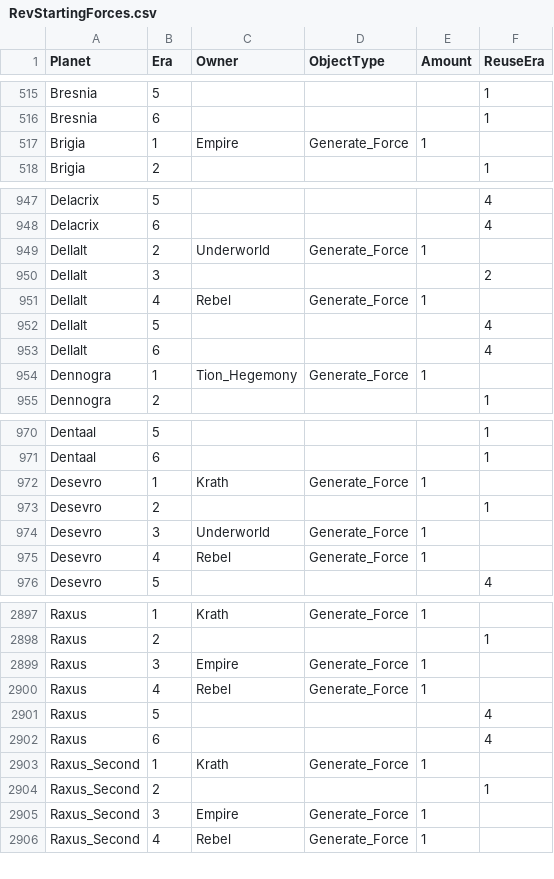
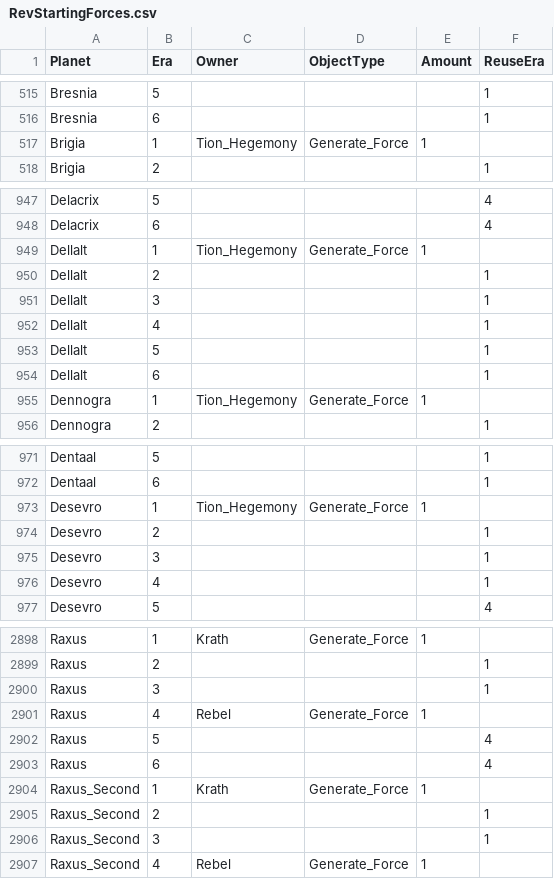
Before and after one commit to ThrawnsRevenge/EaWXStartingForces, a CSV file: RevStartingForces.csv, drawn as a sheet; only a part is shown, gaps mark what is left out.

Commit message:
Tion affilation updates
also make both Raxus' Krath in era 3

```diff
--- a/RevStartingForces.csv
+++ b/RevStartingForces.csv
@@ -516,3 +516,3 @@ Bresnia,5,,,,1
 Bresnia,6,,,,1
-Brigia,1,Empire,Generate_Force,1,
+Brigia,1,Tion_Hegemony,Generate_Force,1,
 Brigia,2,,,,1
@@ -948,7 +948,8 @@ Delacrix,5,,,,4
 Delacrix,6,,,,4
-Dellalt,2,Underworld,Generate_Force,1,
-Dellalt,3,,,,2
-Dellalt,4,Rebel,Generate_Force,1,
-Dellalt,5,,,,4
-Dellalt,6,,,,4
+Dellalt,1,Tion_Hegemony,Generate_Force,1,
+Dellalt,2,,,,1
+Dellalt,3,,,,1
+Dellalt,4,,,,1
+Dellalt,5,,,,1
+Dellalt,6,,,,1
 Dennogra,1,Tion_Hegemony,Generate_Force,1,
@@ -971,6 +972,6 @@ Dentaal,5,,,,1
 Dentaal,6,,,,1
-Desevro,1,Krath,Generate_Force,1,
+Desevro,1,Tion_Hegemony,Generate_Force,1,
 Desevro,2,,,,1
-Desevro,3,Underworld,Generate_Force,1,
-Desevro,4,Rebel,Generate_Force,1,
+Desevro,3,,,,1
+Desevro,4,,,,1
 Desevro,5,,,,4
@@ -2898,3 +2899,3 @@ Raxus,1,Krath,Generate_Force,1,
 Raxus,2,,,,1
-Raxus,3,Empire,Generate_Force,1,
+Raxus,3,,,,1
 Raxus,4,Rebel,Generate_Force,1,
@@ -2904,3 +2905,3 @@ Raxus_Second,1,Krath,Generate_Force,1,
 Raxus_Second,2,,,,1
-Raxus_Second,3,Empire,Generate_Force,1,
+Raxus_Second,3,,,,1
 Raxus_Second,4,Rebel,Generate_Force,1,
```
